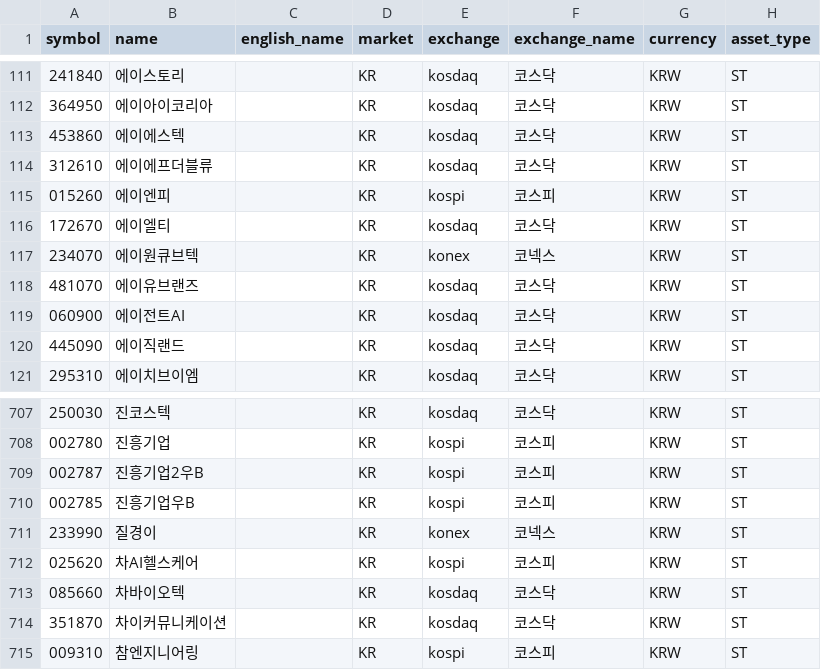
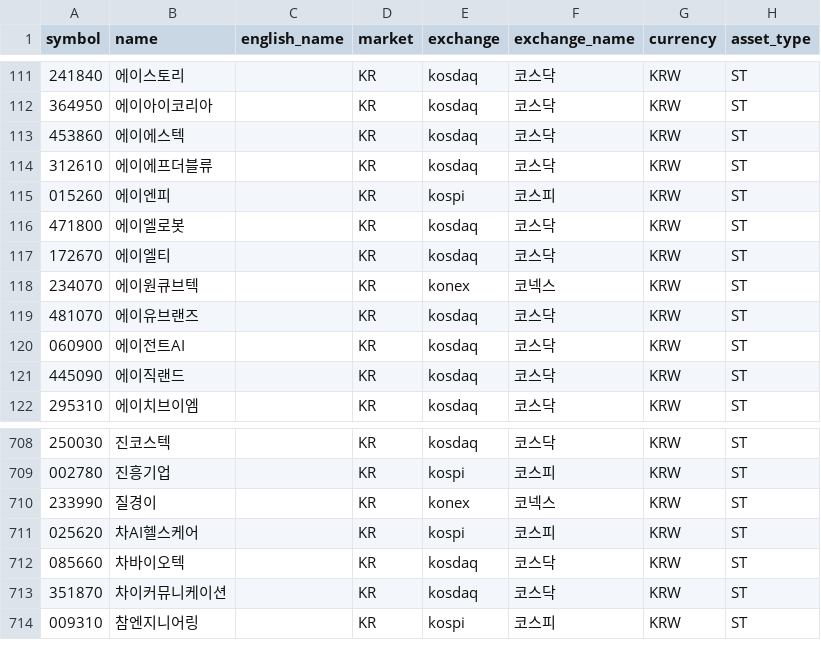
Before and after one commit to jjanggoo5950-code/universe, a TSV file: data/stocks-kr-02.tsv, drawn as a sheet; only a part is shown, gaps mark what is left out.

```diff
--- a/data/stocks-kr-02.tsv
+++ b/data/stocks-kr-02.tsv
@@ -115,2 +115,3 @@ symbol	name	english_name	market	exchange	exchange_name	currency	asset_type
 015260	에이엔피		KR	kospi	코스피	KRW	ST
+471800	에이엘로봇		KR	kosdaq	코스닥	KRW	ST
 172670	에이엘티		KR	kosdaq	코스닥	KRW	ST
@@ -708,4 +709,2 @@ symbol	name	english_name	market	exchange	exchange_name	currency	asset_type
 002780	진흥기업		KR	kospi	코스피	KRW	ST
-002787	진흥기업2우B		KR	kospi	코스피	KRW	ST
-002785	진흥기업우B		KR	kospi	코스피	KRW	ST
 233990	질경이		KR	konex	코넥스	KRW	ST
```
Also changed, not shown: data/stocks-kr-01.tsv, data/stocks-us-01.tsv, 5 other files.
